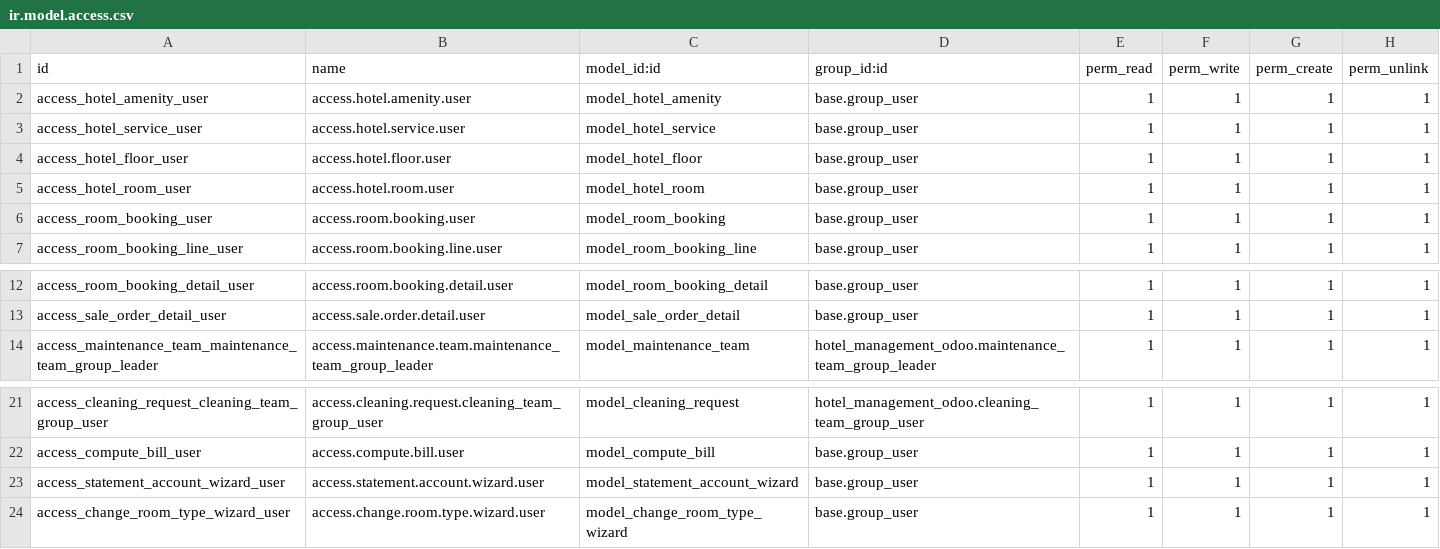
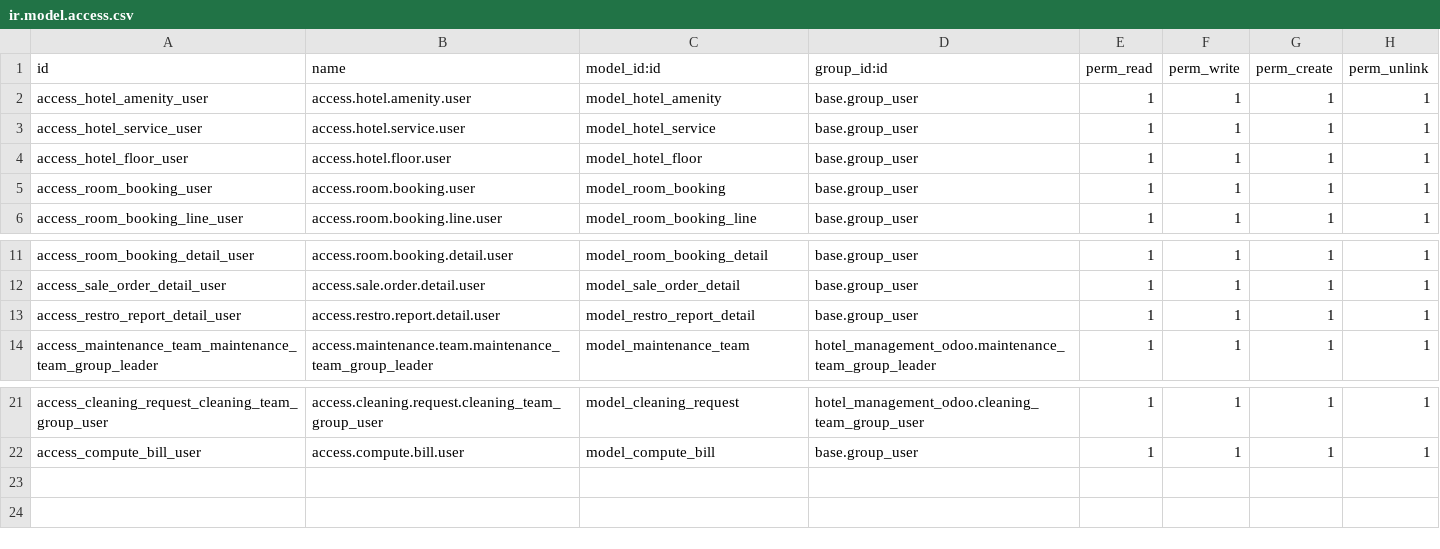
Before and after one commit to miighost/Hotel-ka, a CSV file: hotel_management_odoo/security/ir.model.access.csv, drawn as a sheet; only a part is shown, gaps mark what is left out.

Commit message:
hotel

```diff
--- a/hotel_management_odoo/security/ir.model.access.csv
+++ b/hotel_management_odoo/security/ir.model.access.csv
@@ -4,3 +4,2 @@ access_hotel_service_user,access.hotel.service.user,model_hotel_service,base.gro
 access_hotel_floor_user,access.hotel.floor.user,model_hotel_floor,base.group_user,1,1,1,1
-access_hotel_room_user,access.hotel.room.user,model_hotel_room,base.group_user,1,1,1,1
 access_room_booking_user,access.room.booking.user,model_room_booking,base.group_user,1,1,1,1
@@ -13,2 +12,3 @@ access_room_booking_detail_user,access.room.booking.detail.user,model_room_booki
 access_sale_order_detail_user,access.sale.order.detail.user,model_sale_order_detail,base.group_user,1,1,1,1
+access_restro_report_detail_user,access.restro.report.detail.user,model_restro_report_detail,base.group_user,1,1,1,1
 access_maintenance_team_maintenance_team_group_leader,access.maintenance.team.maintenance_team_group_leader,model_maintenance_team,hotel_management_odoo.maintenance_team_group_leader,1,1,1,1
@@ -22,3 +22 @@ access_cleaning_request_cleaning_team_group_user,access.cleaning.request.cleanin
 access_compute_bill_user,access.compute.bill.user,model_compute_bill,base.group_user,1,1,1,1
-access_statement_account_wizard_user,access.statement.account.wizard.user,model_statement_account_wizard,base.group_user,1,1,1,1
-access_change_room_type_wizard_user,access.change.room.type.wizard.user,model_change_room_type_wizard,base.group_user,1,1,1,1
```
Also changed, not shown: 54 other files.
